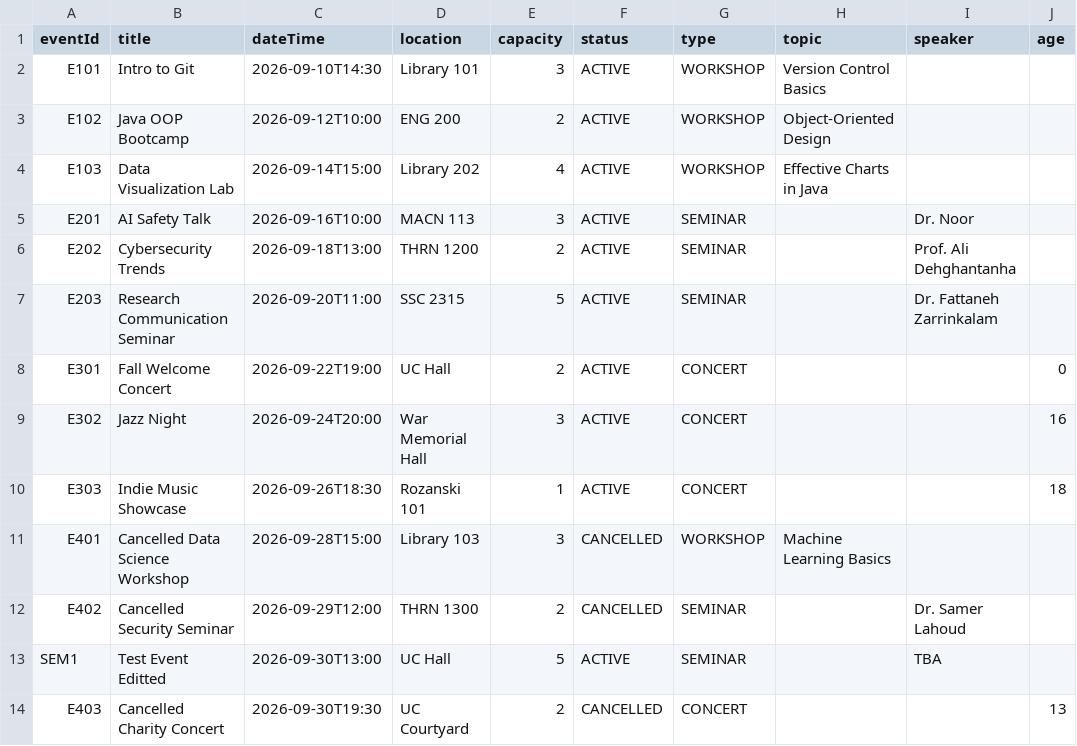
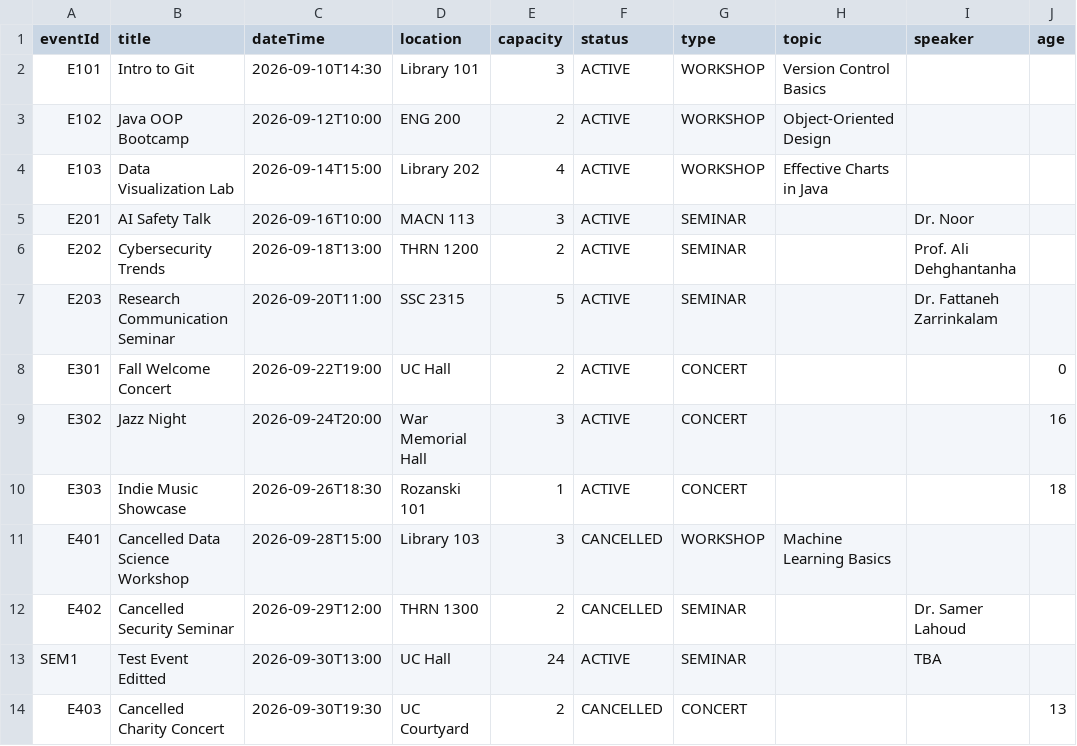
Before and after one commit to GDaksh07/EventBookingSystem, a CSV file: events.csv, drawn as a sheet.

Commit message:
Added Capacity to event column

```diff
--- a/events.csv
+++ b/events.csv
@@ -12,3 +12,3 @@ E401,Cancelled Data Science Workshop,2026-09-28T15:00,Library 103,3,CANCELLED,WO
 E402,Cancelled Security Seminar,2026-09-29T12:00,THRN 1300,2,CANCELLED,SEMINAR,,Dr. Samer Lahoud,
-SEM1,Test Event Editted,2026-09-30T13:00,UC Hall,5,ACTIVE,SEMINAR,,TBA,
+SEM1,Test Event Editted,2026-09-30T13:00,UC Hall,24,ACTIVE,SEMINAR,,TBA,
 E403,Cancelled Charity Concert,2026-09-30T19:30,UC Courtyard,2,CANCELLED,CONCERT,,,13
```
Also changed, not shown: 1 other file.
